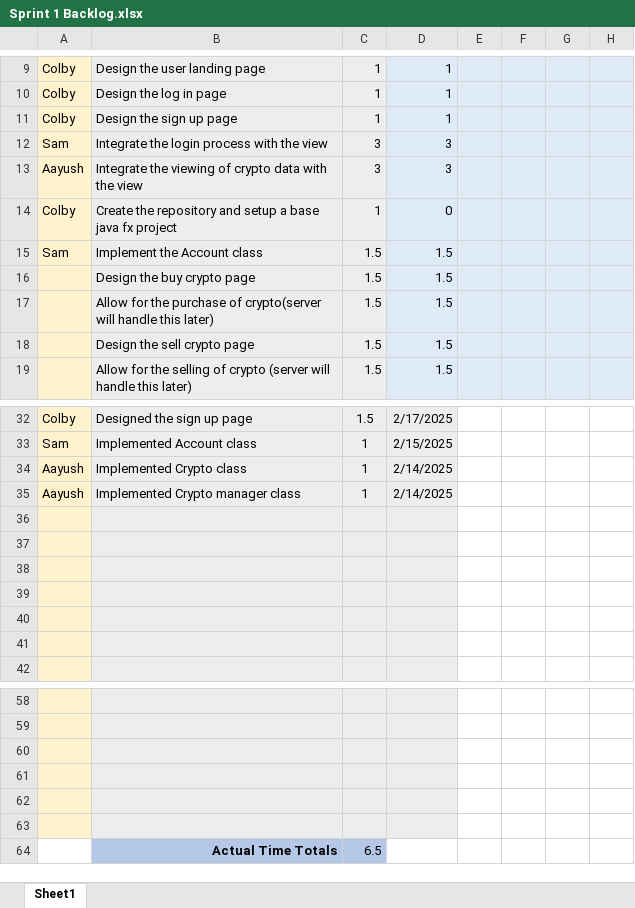
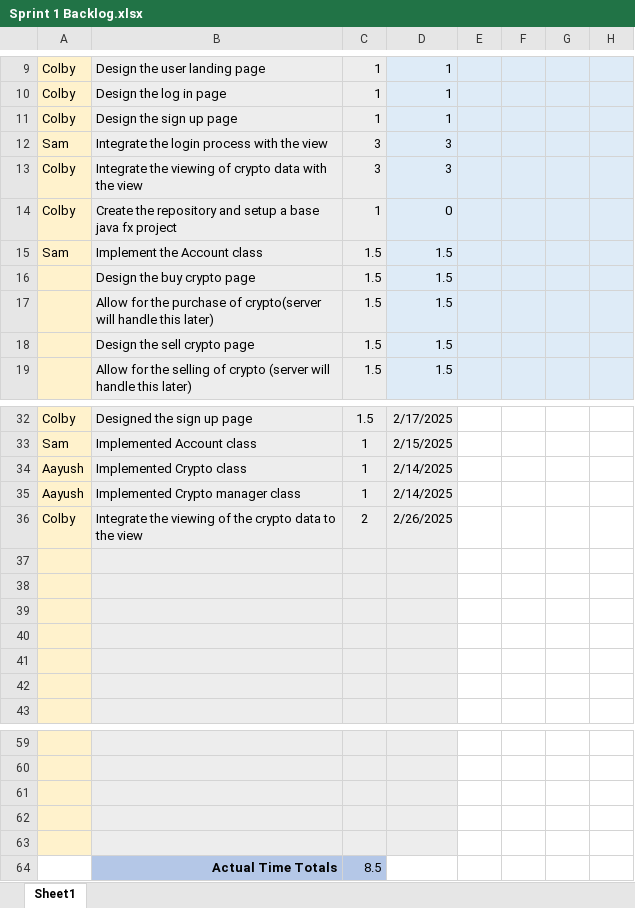
Before and after one commit to cdanie23/Portfolio-Manager, an Excel workbook: Documentation/Sprint 1 Backlog.xlsx, sheet Sheet1, drawn as a sheet; only a part is shown, gaps mark what is left out; values as stored, in another font and other column widths than the file's, no borders; charts and pictures not drawn; removed rows and columns are numbered as before the commit, all else as after; rows hold the shown columns only; the diff names each change by its address in the sheet, - before the commit and + after, or states it on an @@ line.

Commit message:
Integrated the data to be shown on the view

```diff
--- a/Documentation/Sprint 1 Backlog.xlsx (sheet Sheet1)
+++ b/Documentation/Sprint 1 Backlog.xlsx (sheet Sheet1)
-A13: Aayush
+A13: Colby
+row 36: Colby | Integrate the viewing of the crypto data to the view | 2 | 2/26/2025
-A64 fill: #FFF2CC
+A64 fill: none
-row 64: (empty)
+row 64:  | Actual Time Totals | 8.5
-B64:C64 fill: #EDEDED
+B64:C64 fill: #B4C7E7
-D64 fill: #EDEDED
+D64 fill: none
-row 64:  | Actual Time Totals | 6.5
```
Also changed, not shown: 13 other files.
